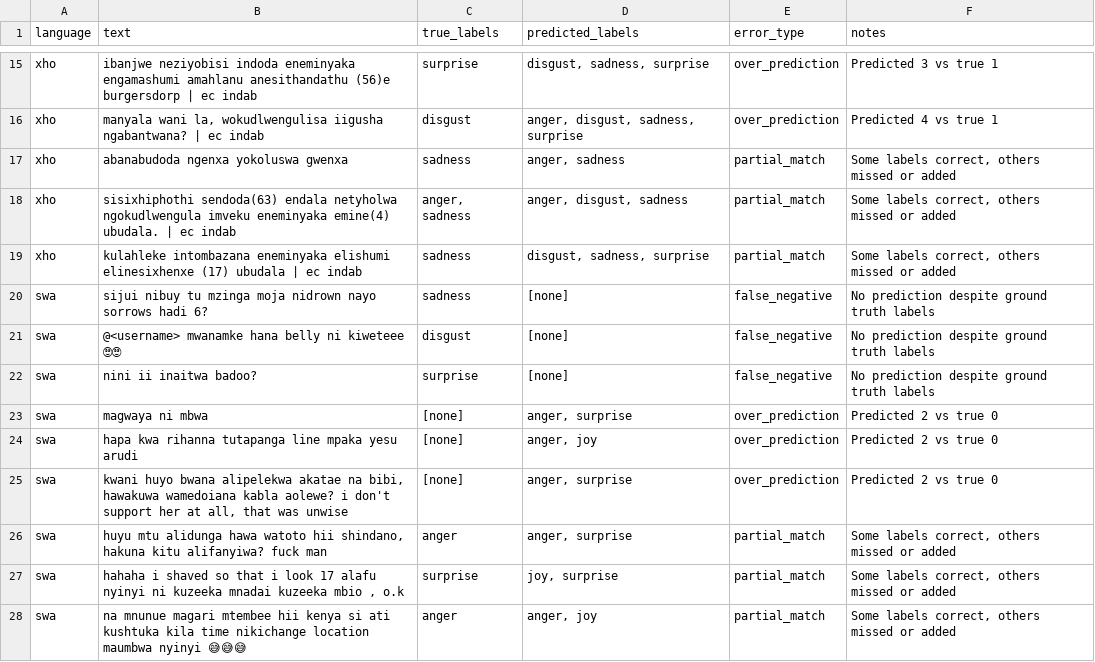
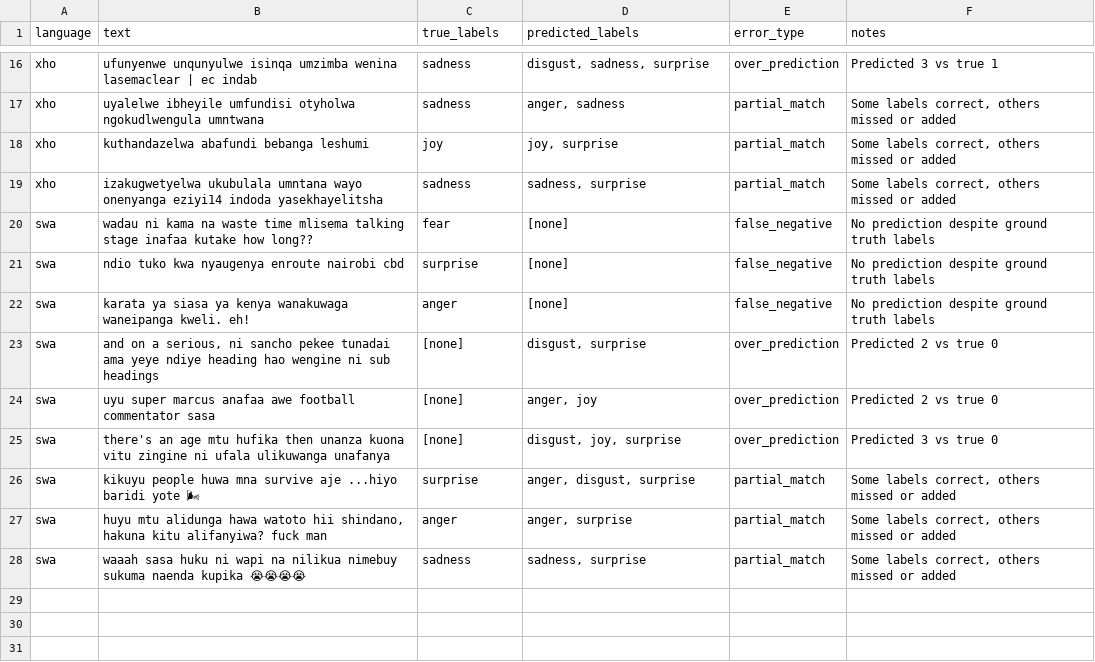
Before and after one commit to B-WayneZA/NLP, a CSV file: results/error_examples.csv, drawn as a sheet; only a part is shown, gaps mark what is left out; removed rows and columns are numbered as before the commit, all else as after; the diff covers the shown part only; the diff names each change by its address in the sheet, - before the commit and + after, or states it on an @@ line.

Commit message:
Clean up codebase: remove stale files, fix report SWA baseline numbers
- Delete ACL template boilerplate (documentation/README.md, acl_latex.tex,
  acl_lualatex.tex, acl_natbib.tex, formatting.md)
- Delete superseded run_transformer_pipeline.py (replaced by run_mbert.py +
  run_xlmr.py)
- Fix .gitignore: remove trailing stale comment
- Update report.tex: correct SWA baseline numbers to match current code output
  (f1_macro 0.247→0.250, f1_micro 0.293→0.297, precision 0.214→0.215,
  recall 0.298→0.304) across table row, narrative, discussion, and conclusion
- Regenerate paper_tables.txt, baseline_metrics.csv, model pkl files,
  and exploratory results to match current environment (sklearn 1.6.1)

```diff
--- a/results/error_examples.csv
+++ b/results/error_examples.csv
-B16 (text): ibanjwe neziyobisi indoda eneminyaka engamashumi amahlanu anesithandathu (56)e burgersdorp | ec…
+B16 (text): ufunyenwe unqunyulwe isinqa umzimba wenina lasemaclear | ec…
-C16 (true_labels): surprise
+C16 (true_labels): sadness
-row 16: xho | manyala wani la, wokudlwengulisa iigusha ngabantwana? | ec indab | disgust | anger, disgust, sadness, surprise | over_prediction | Predicted 4 vs true 1
-B17 (text): abanabudoda ngenxa yokoluswa gwenxa
+B17 (text): uyalelwe ibheyile umfundisi otyholwa ngokudlwengula umntwana
-B18 (text): sisixhiphothi sendoda(63) endala netyholwa ngokudlwengula imveku eneminyaka emine(4) ubudala. | ec indab
+B18 (text): kuthandazelwa abafundi bebanga leshumi
-C18 (true_labels): anger, sadness
+C18 (true_labels): joy
-D18 (predicted_labels): anger, disgust, sadness
+D18 (predicted_labels): joy, surprise
-B19 (text): kulahleke intombazana eneminyaka elishumi elinesixhenxe (17) ubudala | ec indab
+B19 (text): izakugwetyelwa ukubulala umntana wayo onenyanga eziyi14 indoda yasekhayelitsha
-D19 (predicted_labels): disgust, sadness, surprise
+D19 (predicted_labels): sadness, surprise
-B20 (text): sijui nibuy tu mzinga moja nidrown nayo sorrows hadi 6?
+B20 (text): wadau ni kama na waste time mlisema talking stage inafaa kutake how long??
-C20 (true_labels): sadness
+C20 (true_labels): fear
-B21 (text): @<username> mwanamke hana belly ni kiweteee 🙄🙄
+B21 (text): ndio tuko kwa nyaugenya enroute nairobi cbd
-C21 (true_labels): disgust
+C21 (true_labels): surprise
-B22 (text): nini ii inaitwa badoo?
+B22 (text): karata ya siasa ya kenya wanakuwaga waneipanga kweli. eh!
-C22 (true_labels): surprise
+C22 (true_labels): anger
-B23 (text): magwaya ni mbwa
+B23 (text): and on a serious, ni sancho pekee tunadai ama yeye ndiye heading hao wengine ni sub headings
-D23 (predicted_labels): anger, surprise
+D23 (predicted_labels): disgust, surprise
-B24 (text): hapa kwa rihanna tutapanga line mpaka yesu arudi
+B24 (text): uyu super marcus anafaa awe football commentator sasa
-B25 (text): kwani huyo bwana alipelekwa akatae na bibi, hawakuwa wamedoiana kabla aolewe? i don't support her at all, that was unwise
+B25 (text): there's an age mtu hufika then unanza kuona vitu zingine ni ufala ulikuwanga unafanya
-D25 (predicted_labels): anger, surprise
+D25 (predicted_labels): disgust, joy, surprise
-F25 (notes): Predicted 2 vs true 0
+F25 (notes): Predicted 3 vs true 0
+row 26: swa | kikuyu people huwa mna survive aje ...hiyo baridi yote 🌬 | surprise | anger, disgust, surprise | partial_match | Some labels correct, others missed or added
-B28 (text): hahaha i shaved so that i look 17 alafu nyinyi ni kuzeeka mnadai kuzeeka mbio , o.k
+B28 (text): waaah sasa huku ni wapi na nilikua nimebuy sukuma naenda kupika 😭😭😭😭
-C28 (true_labels): surprise
+C28 (true_labels): sadness
-D28 (predicted_labels): joy, surprise
+D28 (predicted_labels): sadness, surprise
-row 28: swa | na mnunue magari mtembee hii kenya si ati kushtuka kila time nikichange location maumbwa nyinyi 😅😅😅 | anger | anger, joy | partial_match | Some labels correct, others missed or added
```
Also changed, not shown: 1 added row and 30 edited cells elsewhere in this file, results/baseline_metrics.csv, results/weak_labels.csv, 13 other files.
